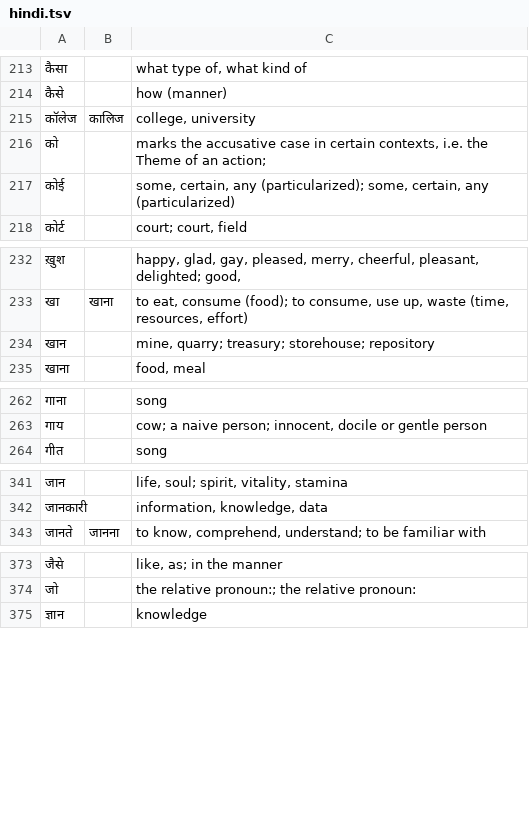
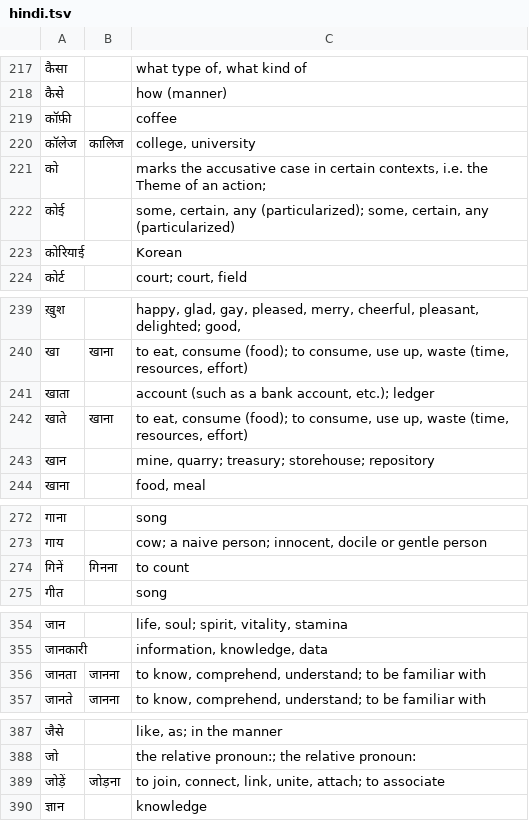
Before and after one commit to squirelworks/LanguageStudentDesk, a TSV file: translation-learner/tools/wiktionary/hindi.tsv, drawn as a sheet; only a part is shown, gaps mark what is left out; the diff covers the shown part only; the diff names each change by its address in the sheet, - before the commit and + after, or states it on an @@ line.

```diff
--- a/translation-learner/tools/wiktionary/hindi.tsv
+++ b/translation-learner/tools/wiktionary/hindi.tsv
+row 219: कॉफ़ी |  | coffee
+row 223: कोरियाई |  | Korean
+row 241: खाता |  | account (such as a bank account, etc.); ledger
+row 242: खाते | खाना | to eat, consume (food); to consume, use up, waste (time, resources, effort)
+row 274: गिनें | गिनना | to count
+row 356: जानता | जानना | to know, comprehend, understand; to be familiar with
+row 389: जोड़ें | जोड़ना | to join, connect, link, unite, attach; to associate
```
Also changed, not shown: 33 added rows elsewhere in this file, translation-learner/tools/wiktionary/arabic.tsv, translation-learner/tools/wiktionary/cyrillic.tsv, 4 other files.
